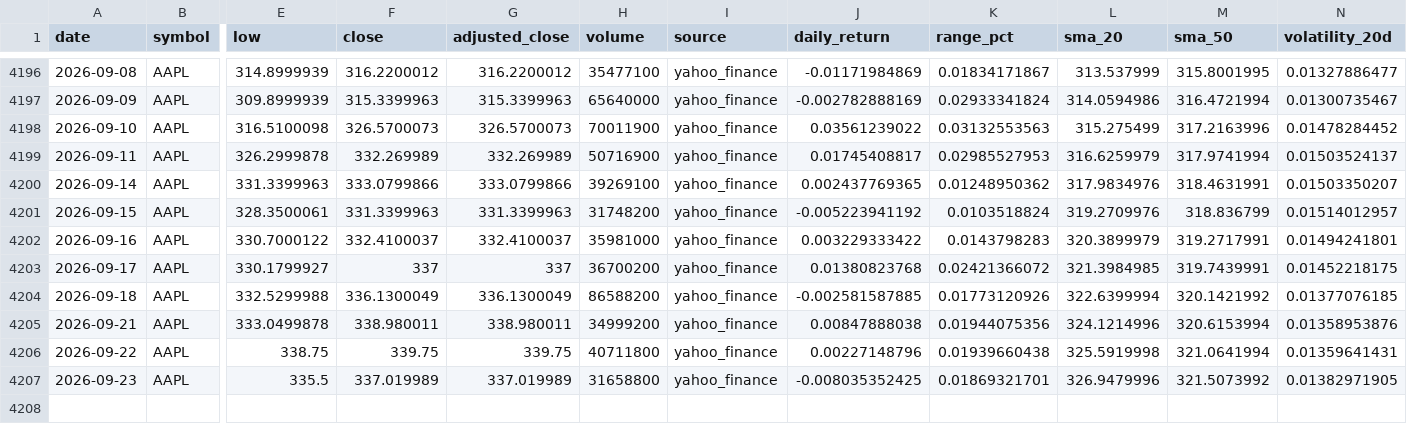
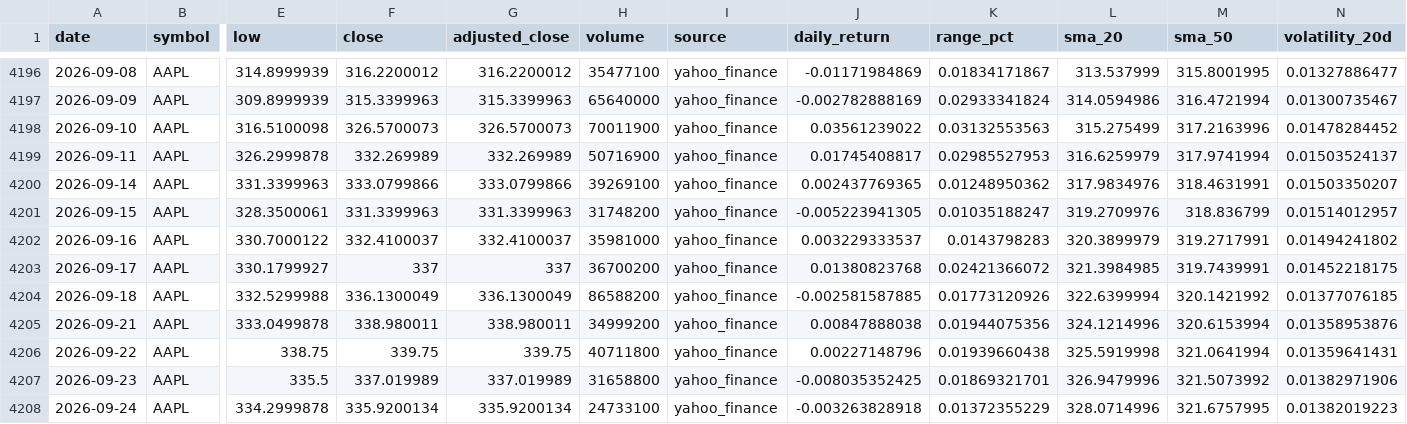
Before and after one commit to abi1010-git/predicting-stock-market-personal-project, a CSV file: data/AAPL.csv, drawn as a sheet; only a part is shown, gaps mark what is left out; rows hold the shown columns only; the diff names each change by its address in the sheet, - before the commit and + after, or states it on an @@ line.

```diff
--- a/data/AAPL.csv
+++ b/data/AAPL.csv
-J4201 (daily_return): -0.005223941192
+J4201 (daily_return): -0.005223941305
-K4201 (range_pct): 0.0103518824
+K4201 (range_pct): 0.01035188247
-J4202 (daily_return): 0.003229333422
+J4202 (daily_return): 0.003229333537
-N4202 (volatility_20d): 0.01494241801
+N4202 (volatility_20d): 0.01494241802
-N4207 (volatility_20d): 0.01382971905
+N4207 (volatility_20d): 0.01382971906
+row 4208: 2026-09-24 | AAPL | 334.2999878 | 335.9200134 | 335.9200134 | 24733100 | yahoo_finance | -0.003263828918 | 0.01372355229 | 328.0714996 | 321.6757995 | 0.01382019223
```
Also changed, not shown: data/IWM.csv, data/NVDA.csv, 3 other files.
